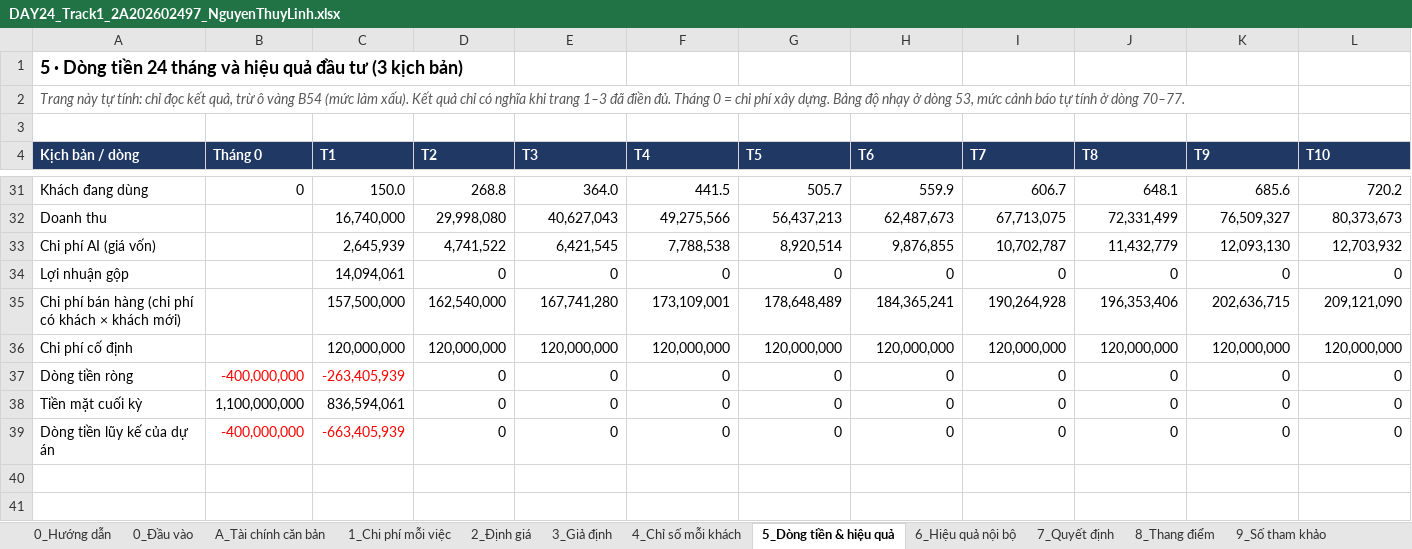
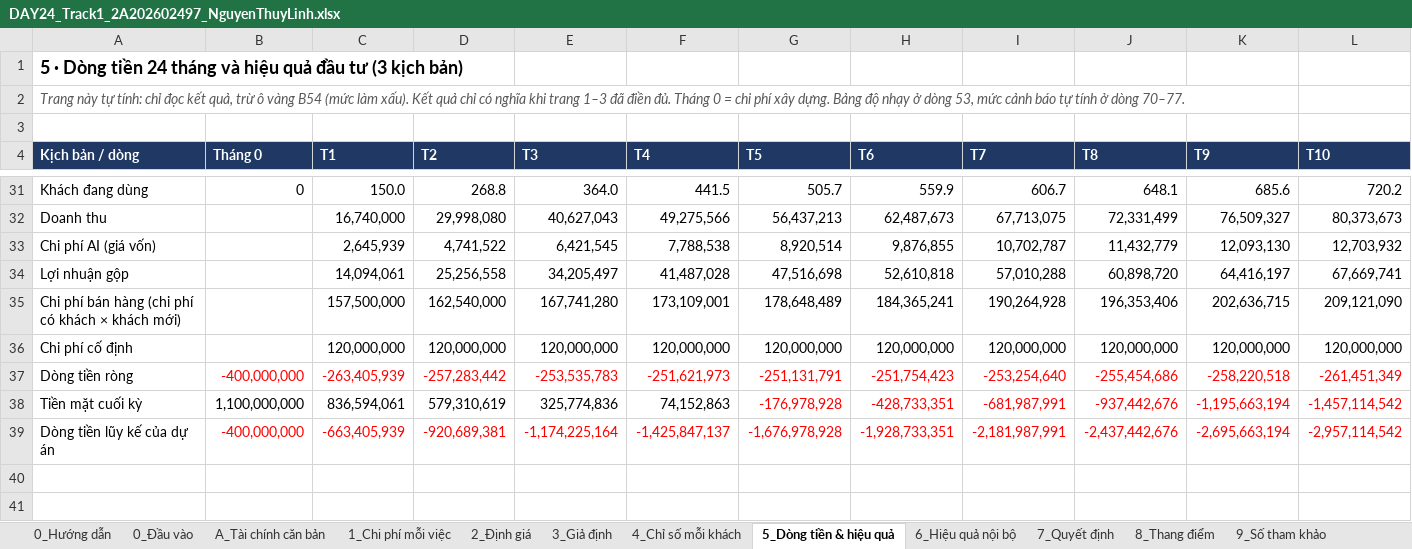
Before and after one commit to nalinh1102/DAY24_Track1_2A202602497_NguyenThuyLinh.xlsx, an Excel workbook: DAY24_Track1_2A202602497_NguyenThuyLinh.xlsx, sheet 5_Dòng tiền & hiệu quả, drawn as a sheet; only a part is shown, gaps mark what is left out; values as stored, in another font and other column widths than the file's, no borders; conditional formats not drawn; removed rows and columns are numbered as before the commit, all else as after; rows hold the shown columns only; the diff covers the shown part only; the diff names each change by its address in the sheet, - before the commit and + after, or states it on an @@ line.

Commit message:
Add files via upload

```diff
--- a/DAY24_Track1_2A202602497_NguyenThuyLinh.xlsx (sheet 5_Dòng tiền & hiệu quả)
+++ b/DAY24_Track1_2A202602497_NguyenThuyLinh.xlsx (sheet 5_Dòng tiền & hiệu quả)
-row 34: Lợi nhuận gộp |  | 14,094,061 | 0 | 0 | 0 | 0 | 0 | 0 | 0 | 0 | 0
+row 34: Lợi nhuận gộp |  | 14,094,061 | 25,256,558 | 34,205,497 | 41,487,028 | 47,516,698 | 52,610,818 | 57,010,288 | 60,898,720 | 64,416,197 | 67,669,741
-row 37: Dòng tiền ròng | -400,000,000 | -263,405,939 | 0 | 0 | 0 | 0 | 0 | 0 | 0 | 0 | 0
-row 38: Tiền mặt cuối kỳ | 1,100,000,000 | 836,594,061 | 0 | 0 | 0 | 0 | 0 | 0 | 0 | 0 | 0
-row 39: Dòng tiền lũy kế của dự án | -400,000,000 | -663,405,939 | 0 | 0 | 0 | 0 | 0 | 0 | 0 | 0 | 0
+row 37: Dòng tiền ròng | -400,000,000 | -263,405,939 | -257,283,442 | -253,535,783 | -251,621,973 | -251,131,791 | -251,754,423 | -253,254,640 | -255,454,686 | -258,220,518 | -261,451,349
+row 38: Tiền mặt cuối kỳ | 1,100,000,000 | 836,594,061 | 579,310,619 | 325,774,836 | 74,152,863 | -176,978,928 | -428,733,351 | -681,987,991 | -937,442,676 | -1,195,663,194 | -1,457,114,542
+row 39: Dòng tiền lũy kế của dự án | -400,000,000 | -663,405,939 | -920,689,381 | -1,174,225,164 | -1,425,847,137 | -1,676,978,928 | -1,928,733,351 | -2,181,987,991 | -2,437,442,676 | -2,695,663,194 | -2,957,114,542
```
Also changed, not shown: 8 added rows, 8 removed rows, 56 edited cells and cell formats elsewhere in this sheet, sheet 7_Quyết định, formulas that keep their value, hidden cells.
